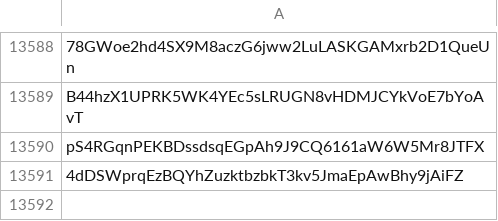
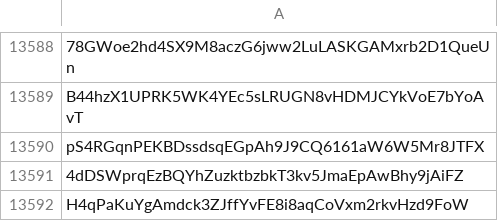
Before and after one commit to wavesplatform/waves-community, a CSV file: Scam tokens according to the opinion of Waves Community.csv, drawn as a sheet; only a part is shown, gaps mark what is left out; the diff names each change by its address in the sheet, - before the commit and + after, or states it on an @@ line.

Commit message:
Updates

```diff
--- a/Scam tokens according to the opinion of Waves Community.csv
+++ b/Scam tokens according to the opinion of Waves Community.csv
+row 13592: H4qPaKuYgAmdck3ZJffYvFE8i8aqCoVxm2rkvHzd9FoW
```
